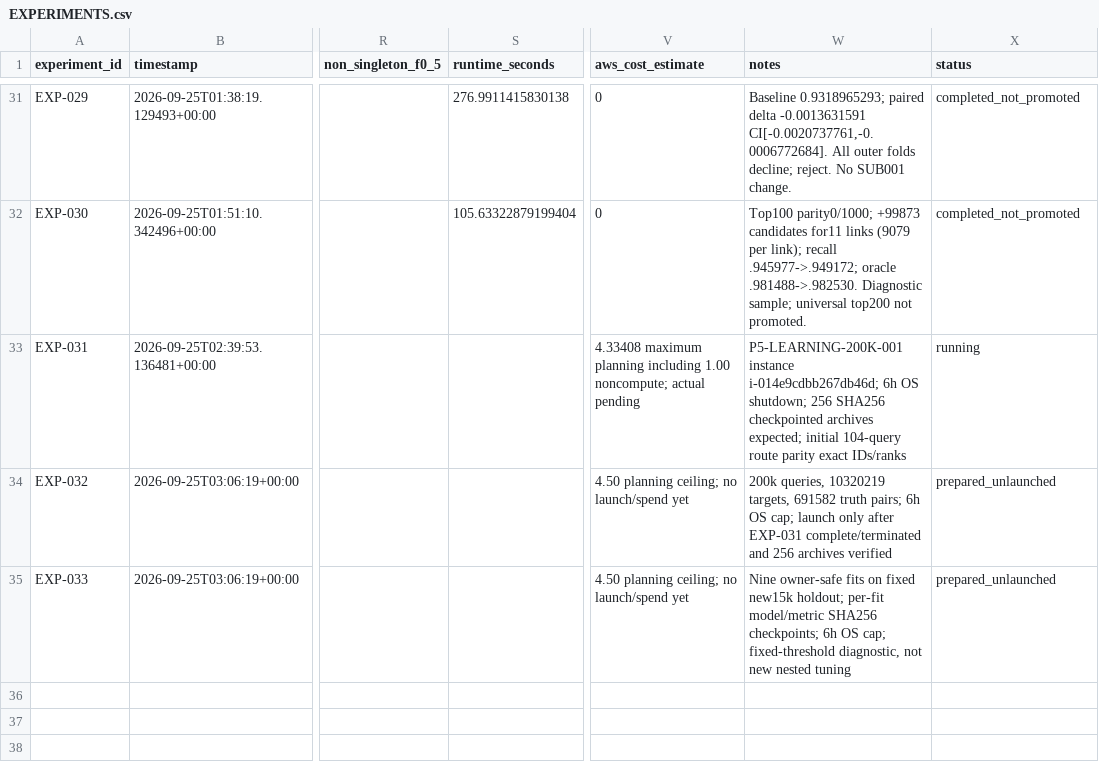
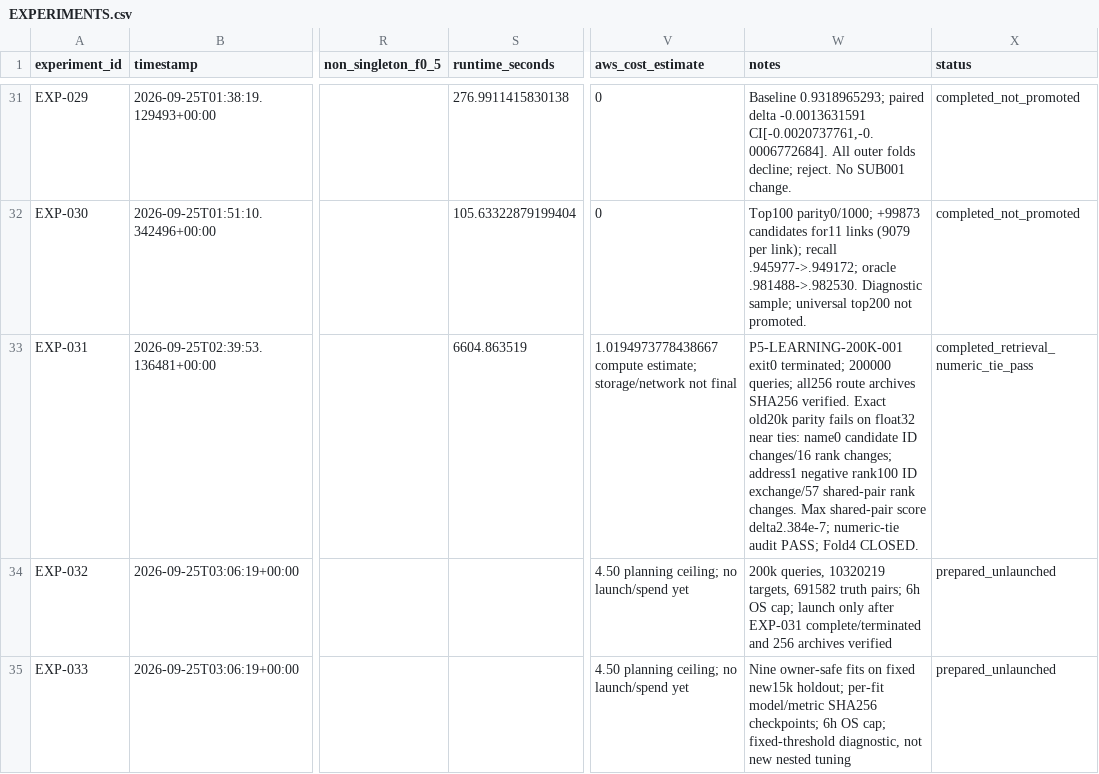
Before and after one commit to Eartherai/Amazon-ML, a CSV file: EXPERIMENTS.csv, drawn as a sheet; only a part is shown, gaps mark what is left out; the diff names each change by its address in the sheet, - before the commit and + after, or states it on an @@ line.

Commit message:
audit: distinguish float32 retrieval ties from exact parity

```diff
--- a/EXPERIMENTS.csv
+++ b/EXPERIMENTS.csv
-S33 (runtime_seconds): (empty)
+S33 (runtime_seconds): 6604.863519
-V33 (aws_cost_estimate): 4.33408 maximum planning including 1.00 noncompute; actual pending
+V33 (aws_cost_estimate): 1.0194973778438667 compute estimate; storage/network not final
-W33 (notes): P5-LEARNING-200K-001 instance i-014e9cdbb267db46d; 6h OS shutdown; 256 SHA256 checkpointed archives expected; initial 104-query route parity exact IDs/ranks
+W33 (notes): P5-LEARNING-200K-001 exit0 terminated; 200000 queries; all256 route archives SHA256 verified. Exact old20k parity fails on float32 near ties: name0 candidate ID changes/16 rank changes; address1 negative rank100 ID exchange/57 shared-pair rank changes. Max shared-pair score delta2.384e-7; numeric-tie audit PASS; Fold4 CLOSED.
-X33 (status): running
+X33 (status): completed_retrieval_numeric_tie_pass
```
Also changed, not shown: 4 other files.
